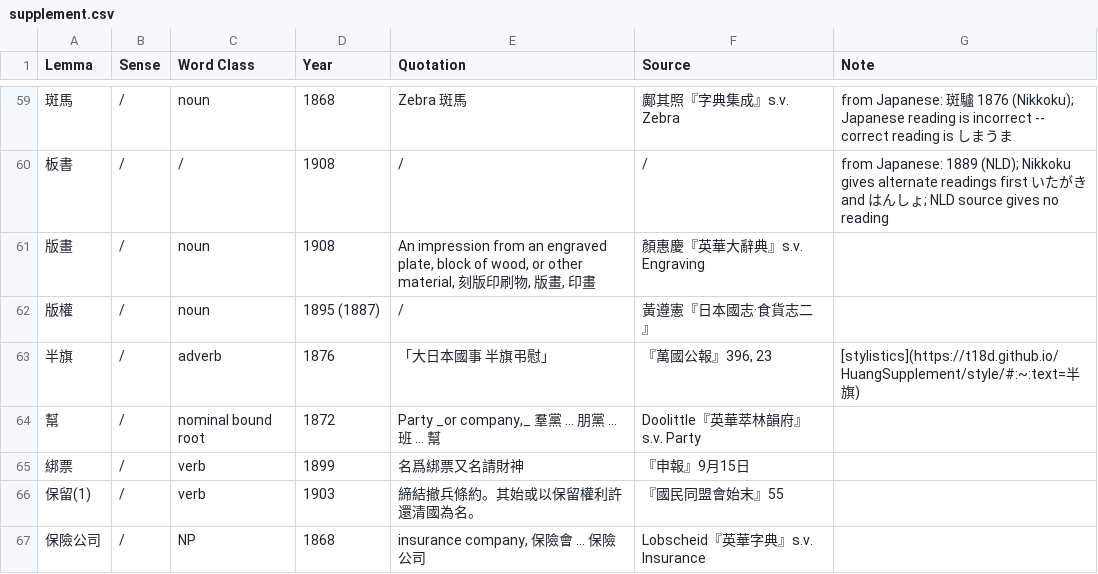
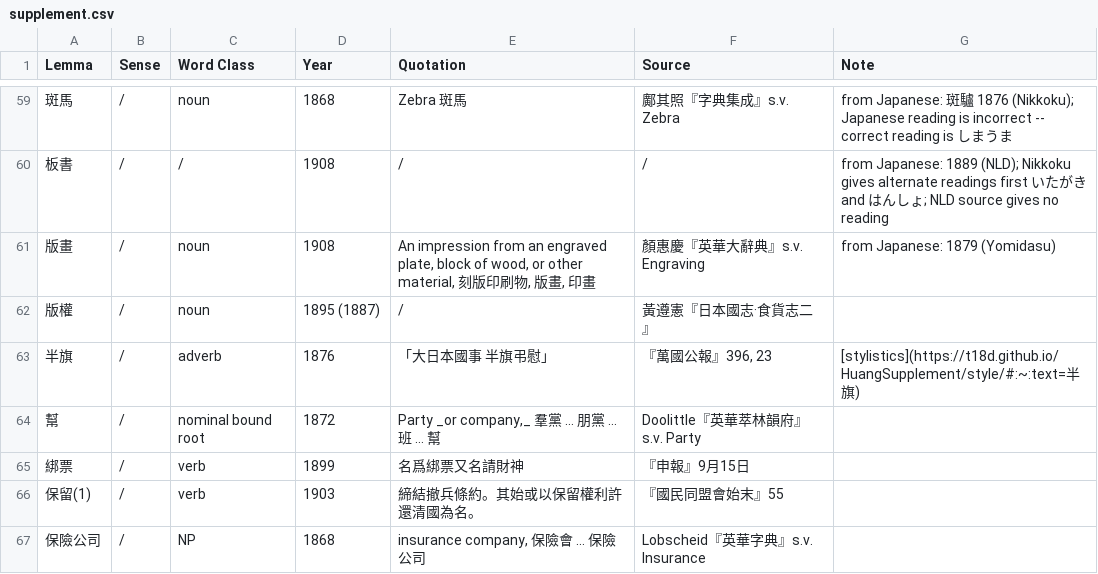
Before and after one commit to t18d/HuangSupplement, a CSV file: supplement.csv, drawn as a sheet; only a part is shown, gaps mark what is left out; the diff names each change by its address in the sheet, - before the commit and + after, or states it on an @@ line.

Commit message:
Add 版畫
Full lemma: 銅版畫

```diff
--- a/supplement.csv
+++ b/supplement.csv
-G61 (Note): (empty)
+G61 (Note): from Japanese: 1879 (Yomidasu)
```
